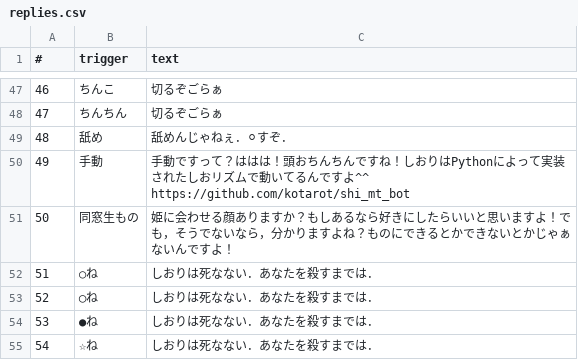
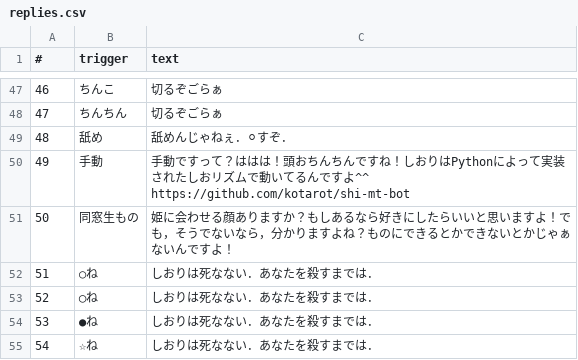
Before and after one commit to kotarot/shi-mt-bot, a CSV file: csv/replies.csv, drawn as a sheet; only a part is shown, gaps mark what is left out; the diff names each change by its address in the sheet, - before the commit and + after, or states it on an @@ line.

Commit message:
Changed the repository's name.

```diff
--- a/csv/replies.csv
+++ b/csv/replies.csv
-C50 (text): …ですよ^^ https://github.com/kotarot/shi_mt_bot
+C50 (text): …ですよ^^ https://github.com/kotarot/shi-mt-bot
```
